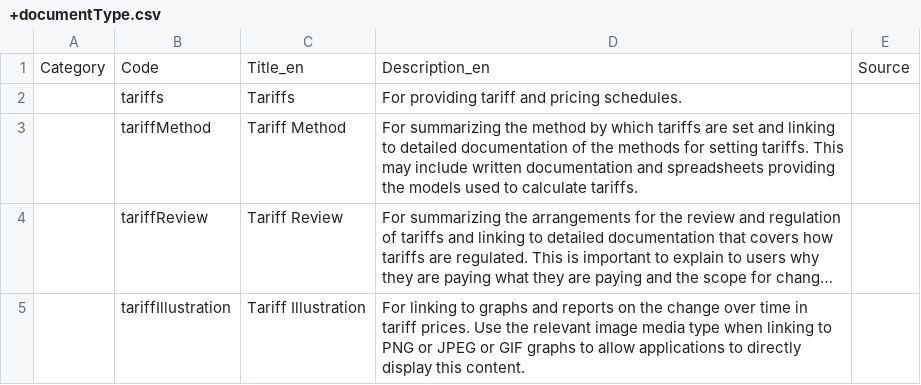
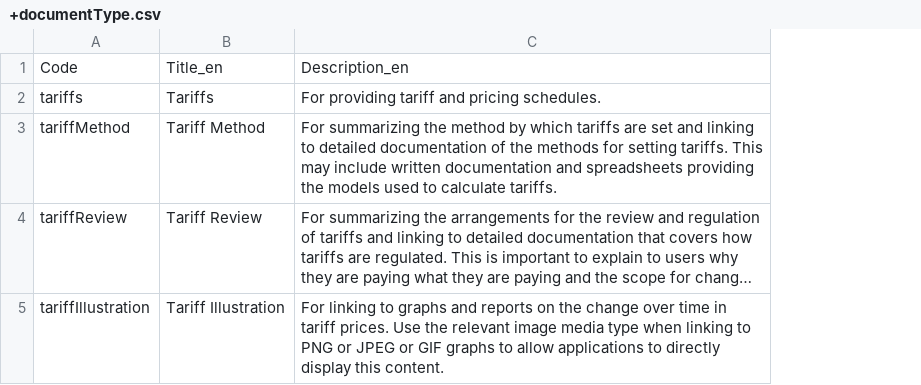
Before and after one commit to open-contracting-extensions/ocds_tariffs_extension, a CSV file: codelists/+documentType.csv, drawn as a sheet; long unchanged cells end in …; the diff names each change by its address in the sheet, - before the commit and + after, or states it on an @@ line.

Commit message:
Fix codelists
Removing empty columns, leading and trailing whitespace, extra quoting characters, and/or adding missing quoting characters, closing newline

```diff
--- a/codelists/+documentType.csv
+++ b/codelists/+documentType.csv
-column A, row 1: Category
-column E, row 1: Source
```
Also changed, not shown: 1 other file.
